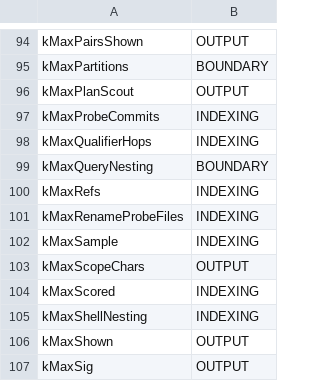
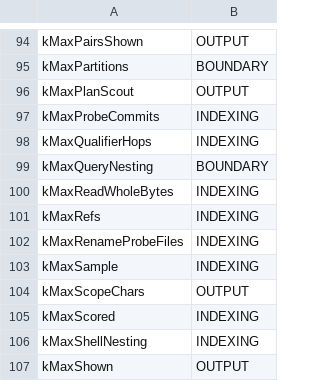
Before and after one commit to redhat-et/ripwire, a TSV file: docs/limits_classes.tsv, drawn as a sheet; only a part is shown, gaps mark what is left out; the shorter side is filled out with more unchanged rows.

```diff
--- a/docs/limits_classes.tsv
+++ b/docs/limits_classes.tsv
@@ -99,2 +99,3 @@ kMaxQualifierHops	INDEXING
 kMaxQueryNesting	BOUNDARY
+kMaxReadWholeBytes	INDEXING
 kMaxRefs	INDEXING
```
Also changed, not shown: 2 other files.
